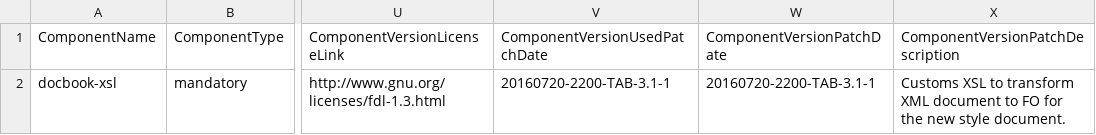
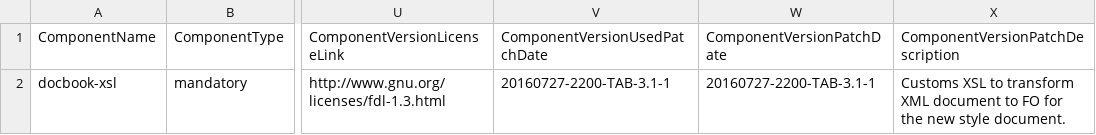
Before and after one commit to Shoobx/JaWE, a CSV file: twe/licenses/twe-patches.csv, drawn as a sheet; only a part is shown, gaps mark what is left out; the diff names each change by its address in the sheet, - before the commit and + after, or states it on an @@ line.

```diff
--- a/twe/licenses/twe-patches.csv
+++ b/twe/licenses/twe-patches.csv
-V2 (ComponentVersionUsedPatchDate): 20160720-2200-TAB-3.1-1
+V2 (ComponentVersionUsedPatchDate): 20160727-2200-TAB-3.1-1
-W2 (ComponentVersionPatchDate): 20160720-2200-TAB-3.1-1
+W2 (ComponentVersionPatchDate): 20160727-2200-TAB-3.1-1
```
Also changed, not shown: twe/licenses/twe-includes.csv, 7 other files.
